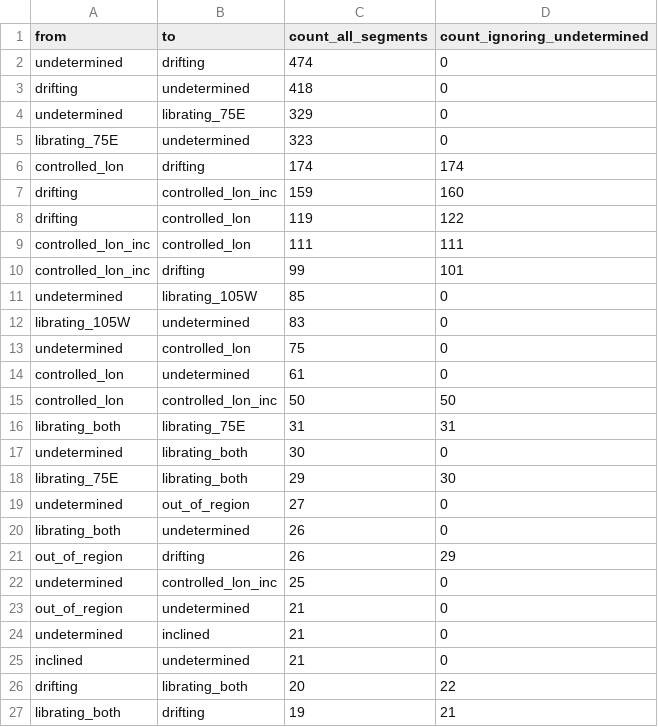
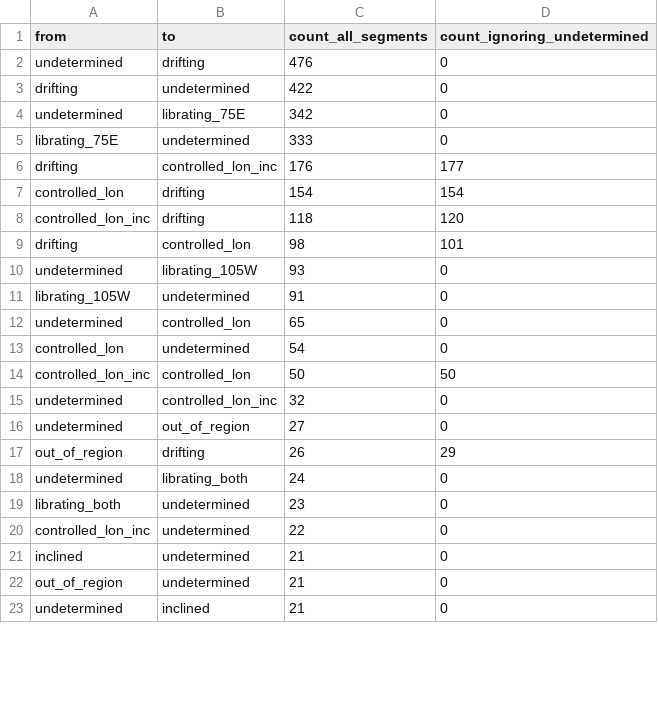
Before and after one commit to GabrielEzerzer/orbit-watch, a CSV file: findings/geo_modes/transition_types.csv, drawn as a sheet; only a part is shown; the diff covers the shown part only.

```diff
--- a/findings/geo_modes/transition_types.csv
+++ b/findings/geo_modes/transition_types.csv
@@ -1,27 +1,23 @@
 from,to,count_all_segments,count_ignoring_undetermined
-undetermined,drifting,474,0
-drifting,undetermined,418,0
-undetermined,librating_75E,329,0
-librating_75E,undetermined,323,0
-controlled_lon,drifting,174,174
-drifting,controlled_lon_inc,159,160
-drifting,controlled_lon,119,122
-controlled_lon_inc,controlled_lon,111,111
-controlled_lon_inc,drifting,99,101
-undetermined,librating_105W,85,0
-librating_105W,undetermined,83,0
-undetermined,controlled_lon,75,0
-controlled_lon,undetermined,61,0
-controlled_lon,controlled_lon_inc,50,50
-librating_both,librating_75E,31,31
-undetermined,librating_both,30,0
-librating_75E,librating_both,29,30
+undetermined,drifting,476,0
+drifting,undetermined,422,0
+undetermined,librating_75E,342,0
+librating_75E,undetermined,333,0
+drifting,controlled_lon_inc,176,177
+controlled_lon,drifting,154,154
+controlled_lon_inc,drifting,118,120
+drifting,controlled_lon,98,101
+undetermined,librating_105W,93,0
+librating_105W,undetermined,91,0
+undetermined,controlled_lon,65,0
+controlled_lon,undetermined,54,0
+controlled_lon_inc,controlled_lon,50,50
+undetermined,controlled_lon_inc,32,0
 undetermined,out_of_region,27,0
-librating_both,undetermined,26,0
 out_of_region,drifting,26,29
-undetermined,controlled_lon_inc,25,0
+undetermined,librating_both,24,0
+librating_both,undetermined,23,0
+controlled_lon_inc,undetermined,22,0
+inclined,undetermined,21,0
 out_of_region,undetermined,21,0
 undetermined,inclined,21,0
-inclined,undetermined,21,0
-drifting,librating_both,20,22
-librating_both,drifting,19,21
```
Also changed, not shown: 8 added rows, 10 removed rows and 14 edited cells elsewhere in this file, findings/geo_modes/transitions_per_object.csv, findings/geo_modes/year_end_counts.csv, 10 other files.
